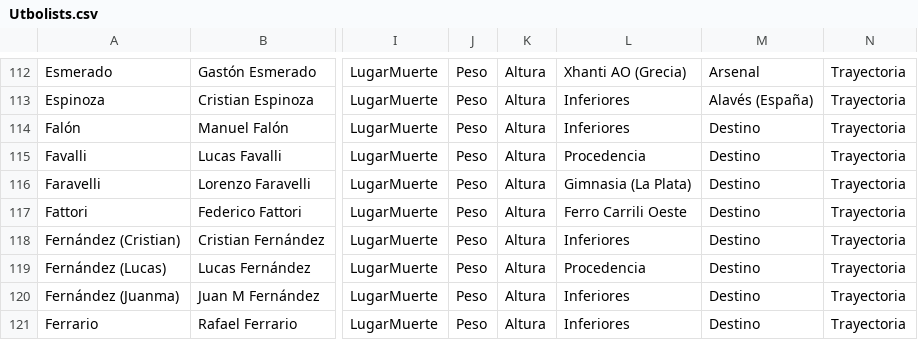
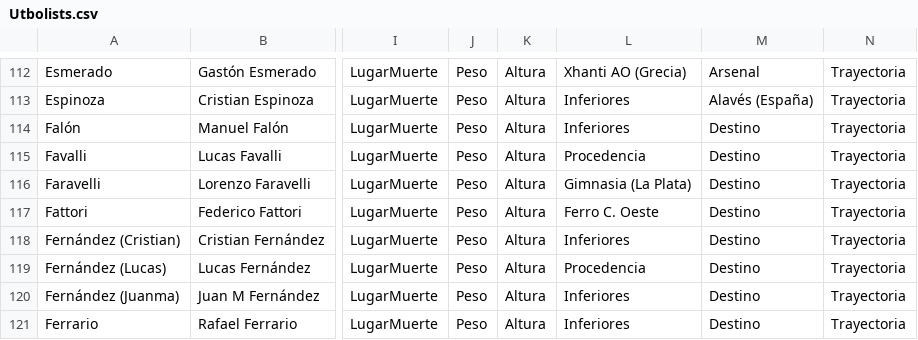
Before and after one commit to globopedia/Utbolists, a CSV file: Utbolists.csv, drawn as a sheet; only a part is shown, gaps mark what is left out; the diff covers the shown part only; the diff names each change by its address in the sheet, - before the commit and + after, or states it on an @@ line.

Commit message:
Update Utbolists.csv

```diff
--- a/Utbolists.csv
+++ b/Utbolists.csv
-L117: Ferro Carrili Oeste
+L117: Ferro C. Oeste
```
Also changed, not shown: 9 edited cells elsewhere in this file.
